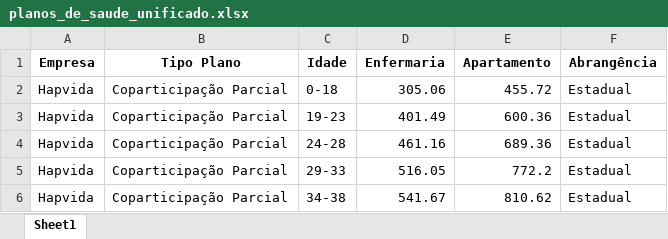
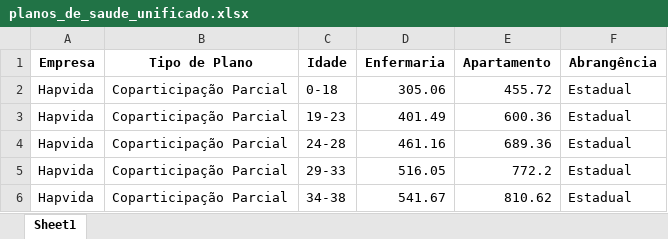
Before and after one commit to AlexTorres10/cotacao-plano-saude, an Excel workbook: planos_de_saude_unificado.xlsx, sheet Sheet1, drawn as a sheet; only a part is shown; values as stored, in another font and other column widths than the file's, no borders; the diff names each change by its address in the sheet, - before the commit and + after, or states it on an @@ line.

```diff
--- a/planos_de_saude_unificado.xlsx (sheet Sheet1)
+++ b/planos_de_saude_unificado.xlsx (sheet Sheet1)
-B1: Tipo Plano
+B1: Tipo de Plano
```
Also changed, not shown: 1 other file.
